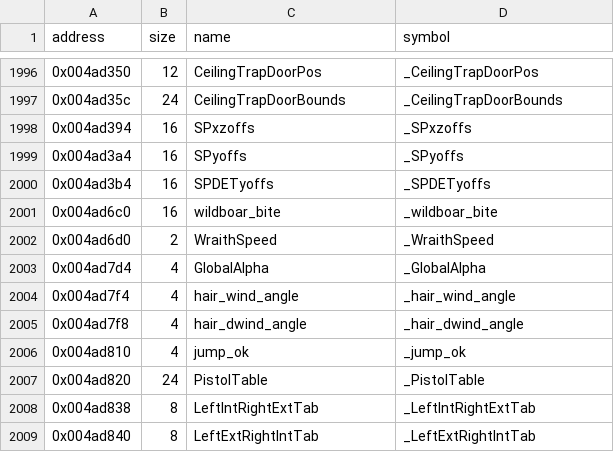
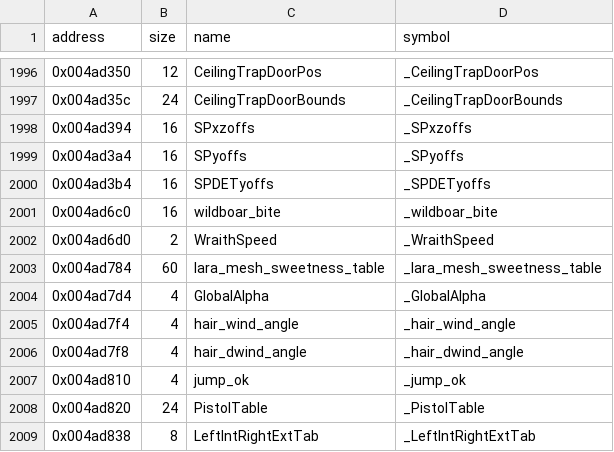
Before and after one commit to LostArtefacts/tr04, a CSV file: config/symbols.csv, drawn as a sheet; only a part is shown, gaps mark what is left out; the shorter side is filled out with more unchanged rows.

Commit message:
Decompile SetLaraUnderwaterNodes (0x41f260)

```diff
--- a/config/symbols.csv
+++ b/config/symbols.csv
@@ -2002,2 +2002,3 @@ address,size,name,symbol
 0x004ad6d0,2,WraithSpeed,_WraithSpeed
+0x004ad784,60,lara_mesh_sweetness_table,_lara_mesh_sweetness_table
 0x004ad7d4,4,GlobalAlpha,_GlobalAlpha
```
Also changed, not shown: 3 other files.
